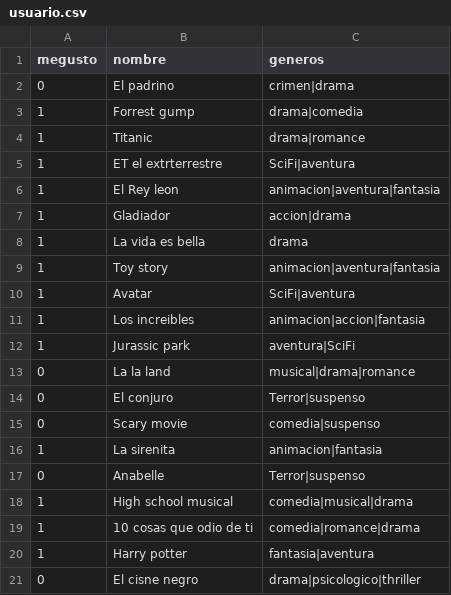
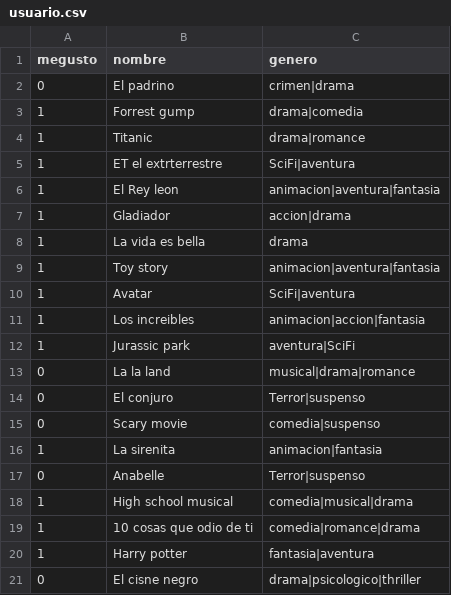
Before and after one commit to CarruccioPau/usuarioPau, a CSV file: usuario.csv, drawn as a sheet.

Commit message:
Update usuario.csv

```diff
--- a/usuario.csv
+++ b/usuario.csv
@@ -1,2 +1,2 @@
-megusto,nombre,generos
+megusto,nombre,genero
 0,El padrino,crimen|drama
```
